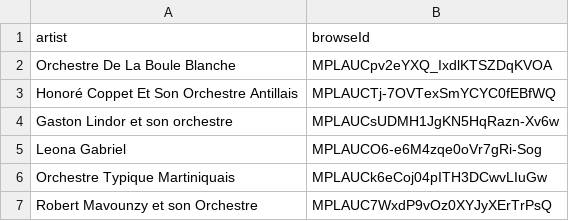
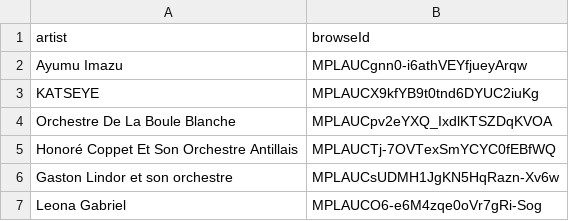
Before and after one commit to jwenerd/ytm-dl, a CSV file: output/library_artists.csv, drawn as a sheet; only a part is shown; the shorter side is filled out with more unchanged rows.

```diff
--- a/output/library_artists.csv
+++ b/output/library_artists.csv
@@ -1,2 +1,4 @@
 artist,browseId
+Ayumu Imazu,MPLAUCgnn0-i6athVEYfjueyArqw
+KATSEYE,MPLAUCX9kfYB9t0tnd6DYUC2iuKg
 Orchestre De La Boule Blanche,MPLAUCpv2eYXQ_IxdlKTSZDqKVOA
```
Also changed, not shown: 2 other files.
